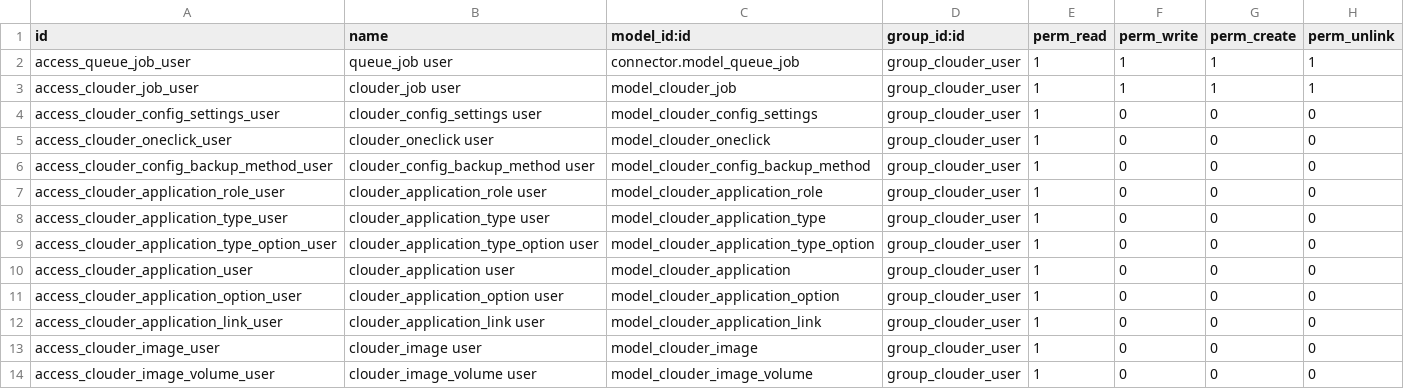
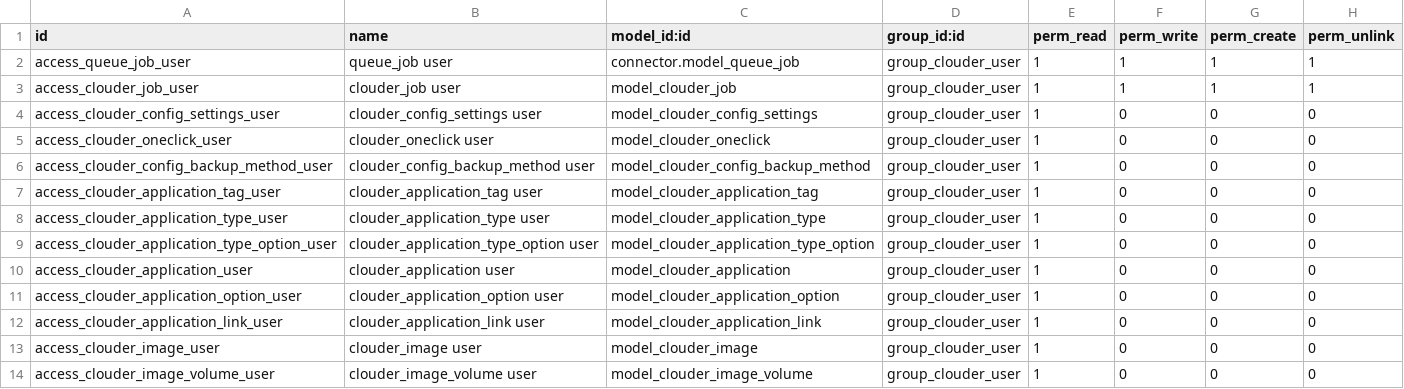
Before and after one commit to YannickB/odoo-hosting, a CSV file: clouder/security/ir.model.access.csv, drawn as a sheet; only a part is shown.

```diff
--- a/clouder/security/ir.model.access.csv
+++ b/clouder/security/ir.model.access.csv
@@ -6,3 +6,3 @@ access_clouder_oneclick_user,clouder_oneclick user,model_clouder_oneclick,group_
 access_clouder_config_backup_method_user,clouder_config_backup_method user,model_clouder_config_backup_method,group_clouder_user,1,0,0,0
-access_clouder_application_role_user,clouder_application_role user,model_clouder_application_role,group_clouder_user,1,0,0,0
+access_clouder_application_tag_user,clouder_application_tag user,model_clouder_application_tag,group_clouder_user,1,0,0,0
 access_clouder_application_type_user,clouder_application_type user,model_clouder_application_type,group_clouder_user,1,0,0,0
```
Also changed, not shown: 13 other files.
